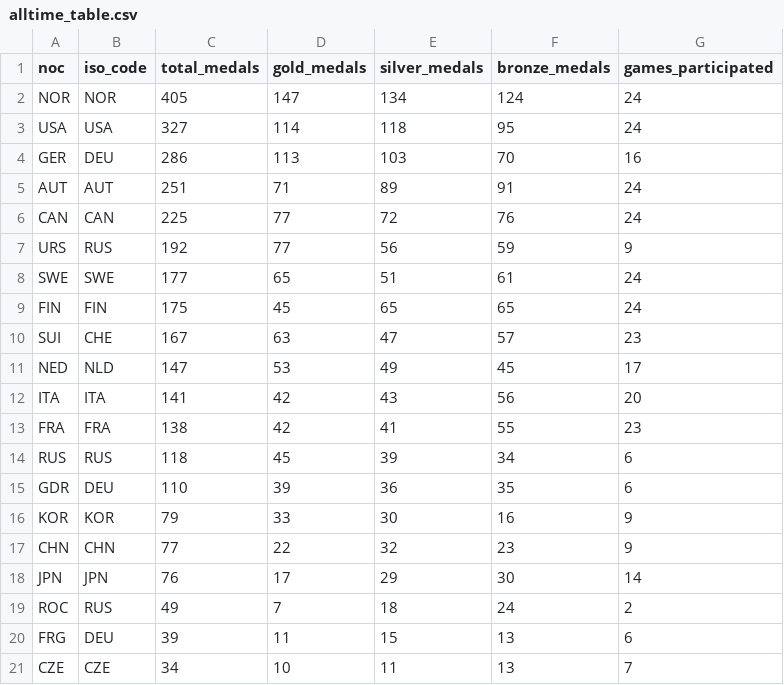
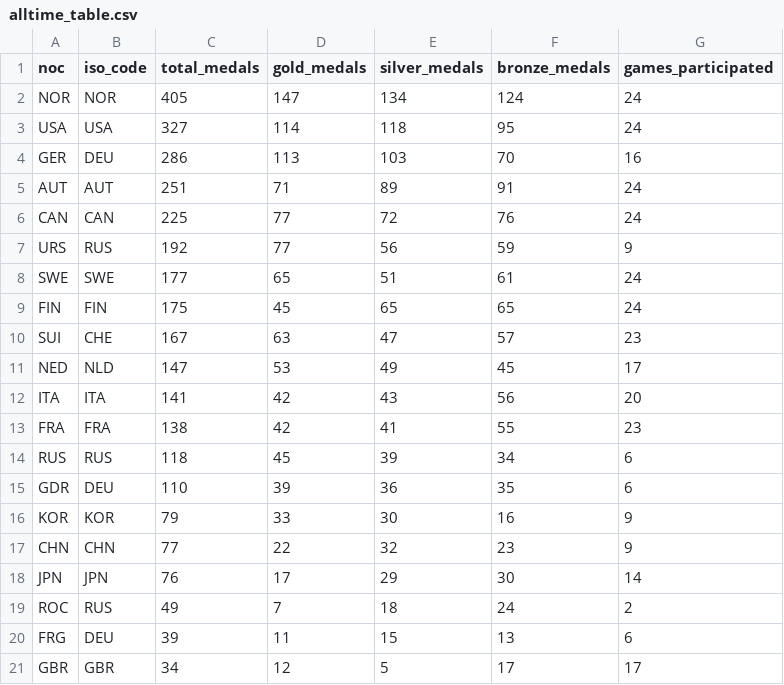
Before and after one commit to octaviasteiger/winterolympics, a CSV file: data/clean/alltime_table.csv, drawn as a sheet.

```diff
--- a/data/clean/alltime_table.csv
+++ b/data/clean/alltime_table.csv
@@ -20,2 +20,2 @@ ROC,RUS,49,7,18,24,2
 FRG,DEU,39,11,15,13,6
-CZE,CZE,34,10,11,13,7
+GBR,GBR,34,12,5,17,17
```
Also changed, not shown: data/clean/medals_country_year.csv, 1 other file.
